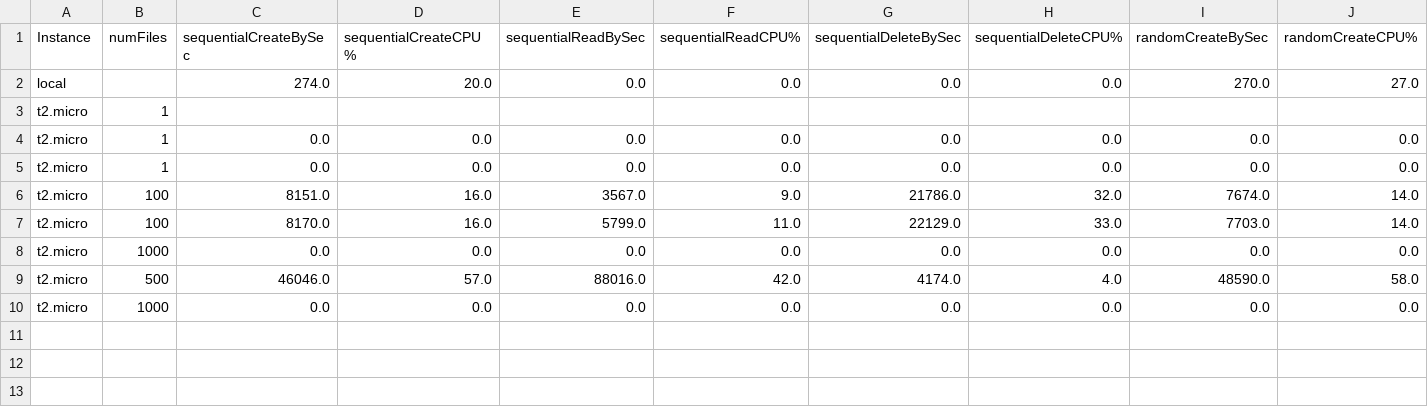
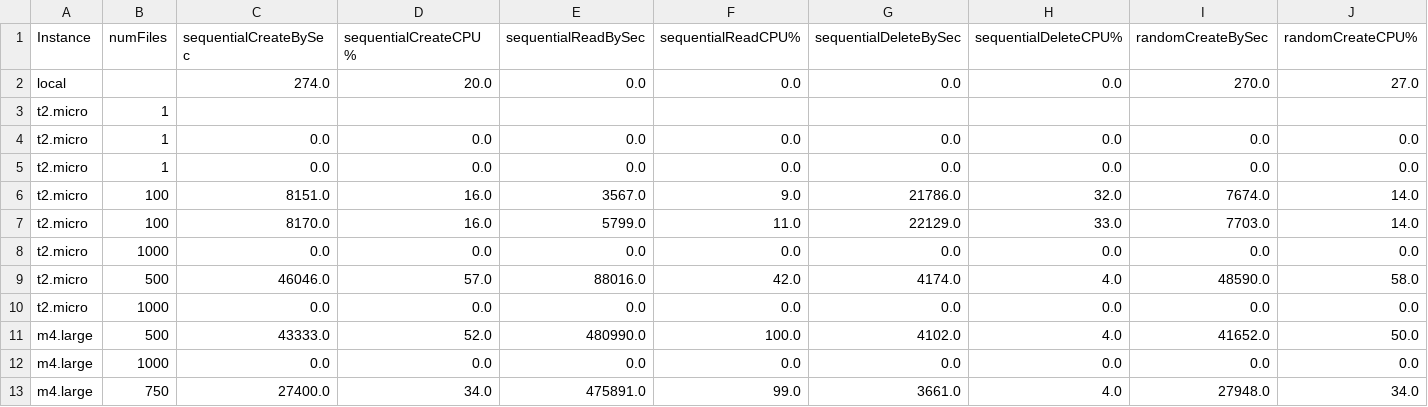
Before and after one commit to LaurentPepin/LOG8415E, a CSV file: TP1/linearRegression/results/iops_test_results.csv, drawn as a sheet; only a part is shown; rows hold the shown columns only; the diff names each change by its address in the sheet, - before the commit and + after, or states it on an @@ line.

Commit message:
Results for m4.large linear regression

```diff
--- a/TP1/linearRegression/results/iops_test_results.csv
+++ b/TP1/linearRegression/results/iops_test_results.csv
+row 11: m4.large | 500 | 43333.0 | 52.0 | 480990.0 | 100.0 | 4102.0 | 4.0 | 41652.0 | 50.0
+row 12: m4.large | 1000 | 0.0 | 0.0 | 0.0 | 0.0 | 0.0 | 0.0 | 0.0 | 0.0
+row 13: m4.large | 750 | 27400.0 | 34.0 | 475891.0 | 99.0 | 3661.0 | 4.0 | 27948.0 | 34.0
```
